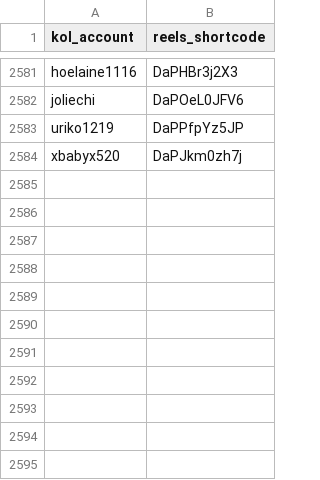
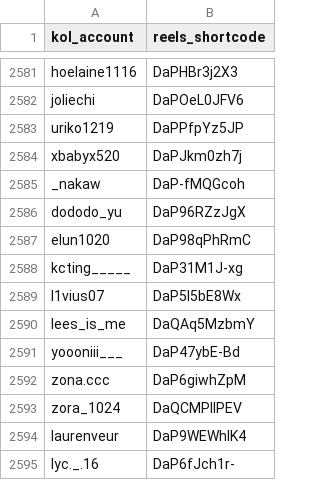
Before and after one commit to sabina-lu/reels-scraping, a CSV file: data/reels_static_info.csv, drawn as a sheet; only a part is shown, gaps mark what is left out.

```diff
--- a/data/reels_static_info.csv
+++ b/data/reels_static_info.csv
@@ -2584 +2584,12 @@ uriko1219,DaPPfpYz5JP
 xbabyx520,DaPJkm0zh7j
+_nakaw,DaP-fMQGcoh
+dododo_yu,DaP96RZzJgX
+elun1020,DaP98qPhRmC
+kcting_____,DaP31M1J-xg
+l1vius07,DaP5l5bE8Wx
+lees_is_me,DaQAq5MzbmY
+yoooniii___,DaP47ybE-Bd
+zona.ccc,DaP6giwhZpM
+zora_1024,DaQCMPIlPEV
+laurenveur,DaP9WEWhlK4
+lyc._.16,DaP6fJch1r-
```
Also changed, not shown: data/profile_post_state.csv.
